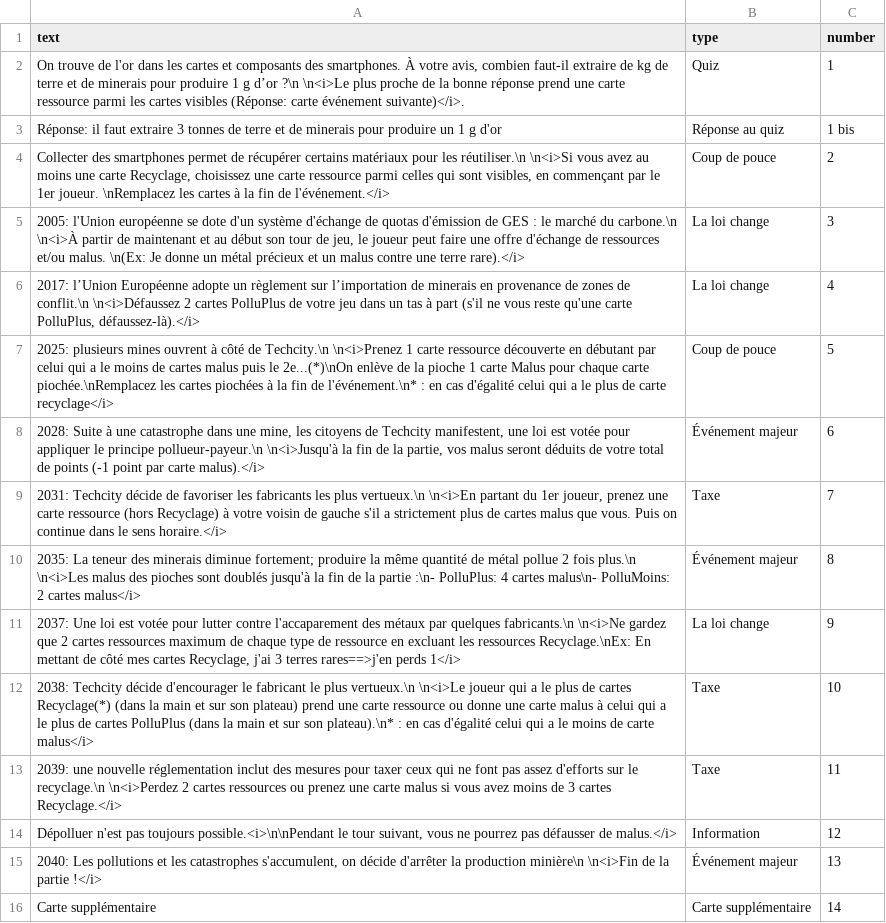
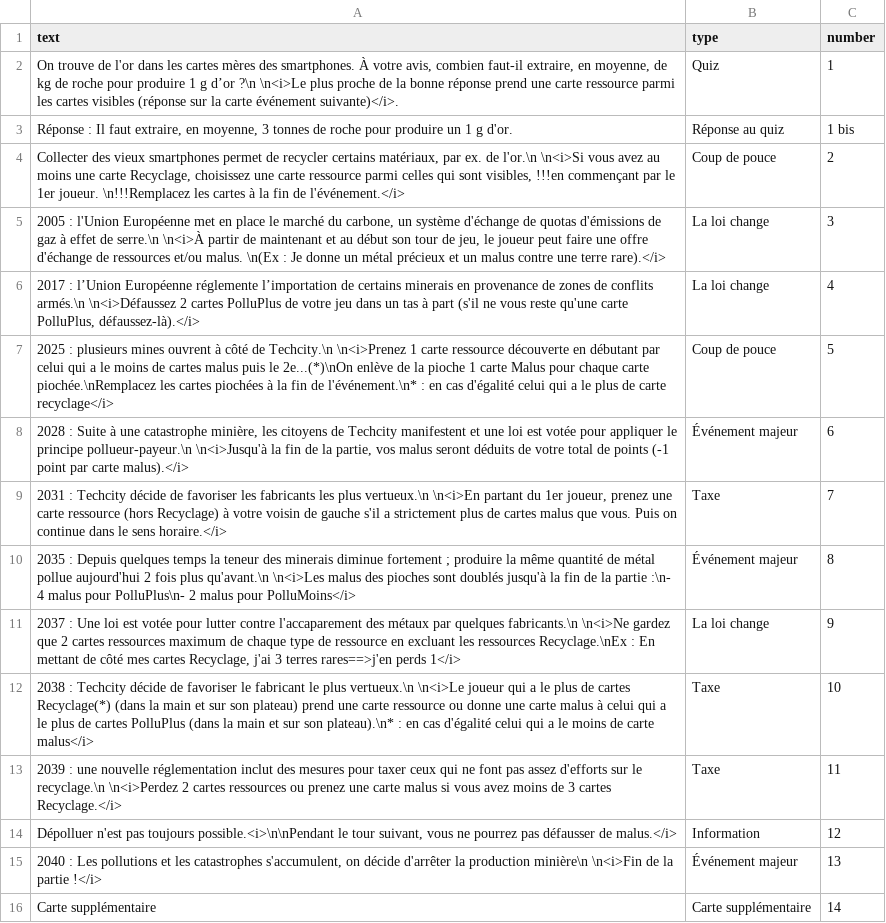
Before and after one commit to inrialearninglab/PhoneImpact, a CSV file: data/csv/events.csv, drawn as a sheet; the diff names each change by its address in the sheet, - before the commit and + after, or states it on an @@ line.

Commit message:
malus et events en cours

```diff
--- a/data/csv/events.csv
+++ b/data/csv/events.csv
-A2 (text): …les cartes et composants des smartphones. À votre avis, combien faut-il extraire de kg de terre et de minerais pour produire 1 g d’or ?\n \n<i>Le plus proche de la bonne réponse prend une carte ressource parmi les cartes visibles (Réponse: carte événement…
+A2 (text): …les cartes mères des smartphones. À votre avis, combien faut-il extraire, en moyenne, de kg de roche pour produire 1 g d’or ?\n \n<i>Le plus proche de la bonne réponse prend une carte ressource parmi les cartes visibles (réponse sur la carte événement…
-A3 (text): Réponse: il faut extraire 3 tonnes de terre et de minerais pour produire un 1 g d'or
+A3 (text): Réponse : Il faut extraire, en moyenne, 3 tonnes de roche pour produire un 1 g d'or.
-A4 (text): Collecter des smartphones permet de récupérer certains matériaux pour les réutiliser.\n \n<i>Si vous avez au moins une carte Recyclage, choisissez une carte ressource parmi celles qui sont visibles, en commençant par le 1er joueur. \nRemplacez les cartes…
+A4 (text): Collecter des vieux smartphones permet de recycler certains matériaux, par ex. de l'or.\n \n<i>Si vous avez au moins une carte Recyclage, choisissez une carte ressource parmi celles qui sont visibles, !!!en commençant par le 1er joueur. \n!!!Remplacez les cartes…
-A5 (text): 2005: l'Union européenne se dote d'un système d'échange de quotas d'émission de GES : le marché du carbone.\n \n<i>À partir de maintenant et au début son tour de jeu, le joueur peut faire une offre d'échange de ressources et/ou malus. \n(Ex: Je donne…
+A5 (text): 2005 : l'Union Européenne met en place le marché du carbone, un système d'échange de quotas d'émissions de gaz à effet de serre.\n \n<i>À partir de maintenant et au début son tour de jeu, le joueur peut faire une offre d'échange de ressources et/ou malus. \n(Ex : Je donne…
-A6 (text): 2017: l’Union Européenne adopte un règlement sur l’importation de minerais en provenance de zones de conflit.\n \n<i>Défaussez 2…
+A6 (text): 2017 : l’Union Européenne réglemente l’importation de certains minerais en provenance de zones de conflits armés.\n \n<i>Défaussez 2…
-A7 (text): 2025: plusieurs mines…
+A7 (text): 2025 : plusieurs mines…
-A8 (text): 2028: Suite à une catastrophe dans une mine, les citoyens de Techcity manifestent, une loi…
+A8 (text): 2028 : Suite à une catastrophe minière, les citoyens de Techcity manifestent et une loi…
-A9 (text): 2031: Techcity décide…
+A9 (text): 2031 : Techcity décide…
-A10 (text): 2035: La teneur des minerais diminue fortement; produire la même quantité de métal pollue 2 fois plus.\n \n<i>Les malus des pioches sont doublés jusqu'à la fin de la partie :\n- PolluPlus: 4 cartes malus\n- PolluMoins: 2 cartes malus</i>
+A10 (text): 2035 : Depuis quelques temps la teneur des minerais diminue fortement ; produire la même quantité de métal pollue aujourd'hui 2 fois plus qu'avant.\n \n<i>Les malus des pioches sont doublés jusqu'à la fin de la partie :\n- 4 malus pour PolluPlus\n- 2 malus pour PolluMoins</i>
-A11 (text): 2037: Une loi est votée pour lutter contre l'accaparement des métaux par quelques fabricants.\n \n<i>Ne gardez que 2 cartes ressources maximum de chaque type de ressource en excluant les ressources Recyclage.\nEx: En mettant…
+A11 (text): 2037 : Une loi est votée pour lutter contre l'accaparement des métaux par quelques fabricants.\n \n<i>Ne gardez que 2 cartes ressources maximum de chaque type de ressource en excluant les ressources Recyclage.\nEx : En mettant…
-A12 (text): 2038: Techcity décide d'encourager le fabricant…
+A12 (text): 2038 : Techcity décide de favoriser le fabricant…
-A13 (text): 2039: une nouvelle…
+A13 (text): 2039 : une nouvelle…
-A15 (text): 2040: Les pollutions…
+A15 (text): 2040 : Les pollutions…
```
Also changed, not shown: data/csv/malus.csv.
